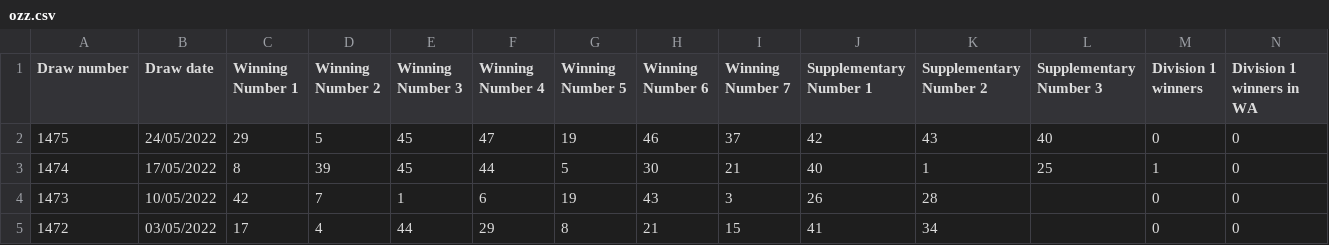
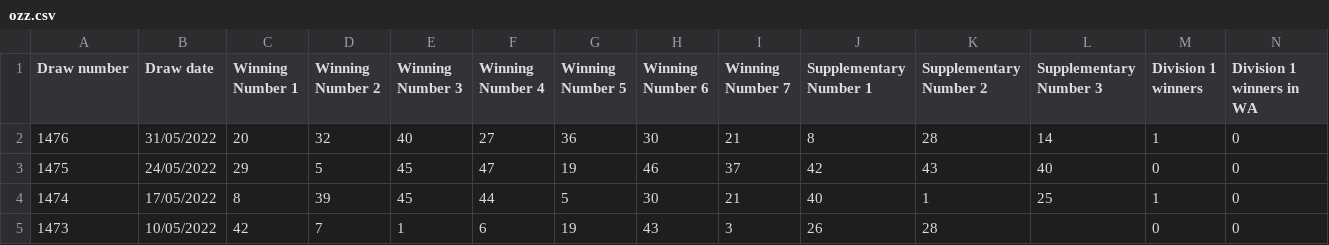
Before and after one commit to meirelawtown/australiabackend, a CSV file: src/assets/ozz.csv, drawn as a sheet; only a part is shown; the shorter side is filled out with more unchanged rows; rows hold the shown columns only; the diff names each change by its address in the sheet, - before the commit and + after, or states it on an @@ line.

```diff
--- a/src/assets/ozz.csv
+++ b/src/assets/ozz.csv
+row 2: 1476 | 31/05/2022 | 20 | 32 | 40 | 27 | 36 | 30 | 21 | 8 | 28 | 14 | 1 | 0
```
Also changed, not shown: src/assets/sflife.csv, src/assets/wednesday.csv, 14 other files.
